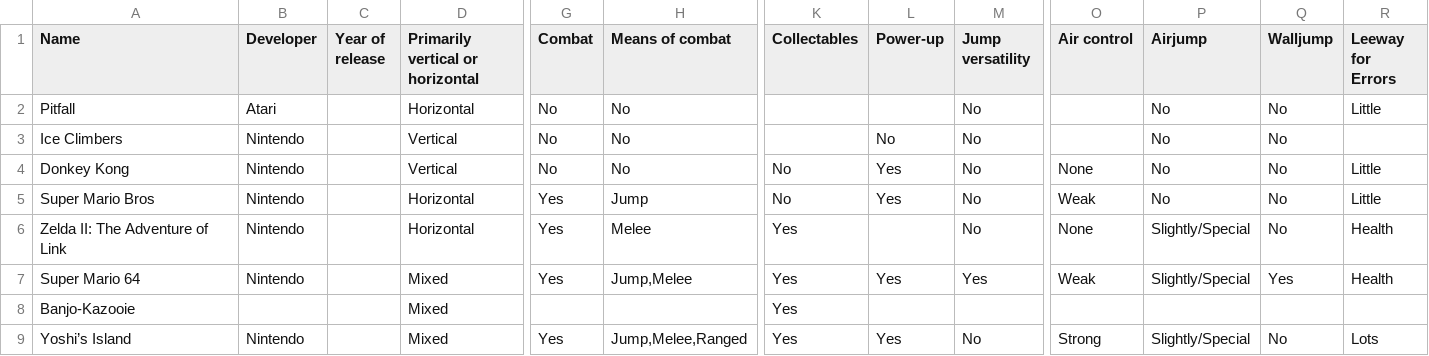
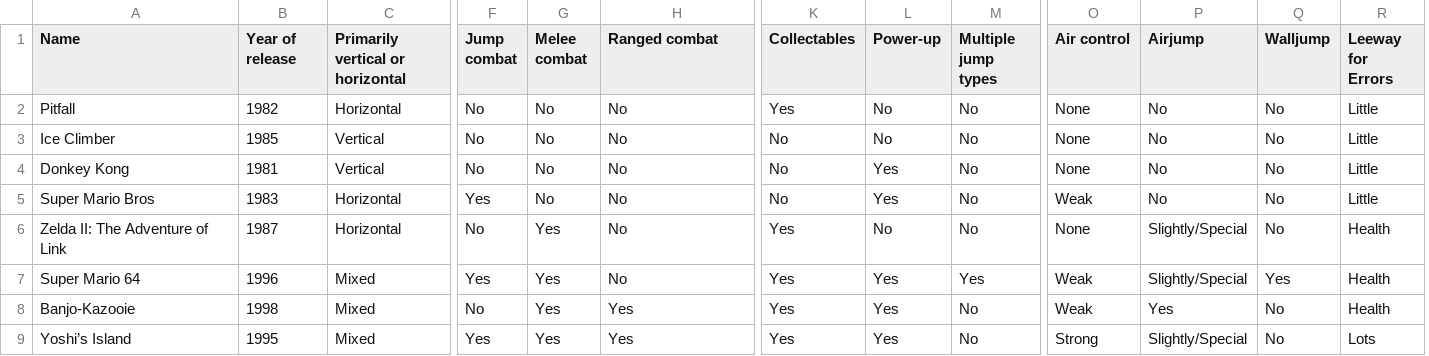
Before and after one commit to qwertystop/config-d3-fdg, a CSV file: data.csv, drawn as a sheet; only a part is shown, gaps mark what is left out; removed rows and columns are numbered as before the commit, all else as after; the diff covers the shown part only; the diff names each change by its address in the sheet, - before the commit and + after, or states it on an @@ line.

```diff
--- a/data.csv
+++ b/data.csv
-column C (Year of release), empty
+column F (Jump combat), rows 2-9: No | No | No | Yes | No | Yes | No | Yes
-B1: Developer
+B1: Year of release
-G1: Combat
+G1: Melee combat
-H1: Means of combat
+H1: Ranged combat
-M1: Jump versatility
+M1: Multiple jump types
-B2 (Year of release): Atari
+B2 (Year of release): 1982
-K2 (Collectables): (empty)
+K2 (Collectables): Yes
-L2 (Power-up): (empty)
+L2 (Power-up): No
-O2:O3 (Air control): (empty)
+O2:O3 (Air control): None
-A3 (Name): Ice Climbers
+A3 (Name): Ice Climber
-B3 (Year of release): Nintendo
+B3 (Year of release): 1985
-K3 (Collectables): (empty)
+K3 (Collectables): No
-R3 (Leeway for Errors): (empty)
+R3 (Leeway for Errors): Little
-B4 (Year of release): Nintendo
+B4 (Year of release): 1981
-B5 (Year of release): Nintendo
+B5 (Year of release): 1983
-G5 (Melee combat): Yes
+G5 (Melee combat): No
-H5 (Ranged combat): Jump
+H5 (Ranged combat): No
-B6 (Year of release): Nintendo
+B6 (Year of release): 1987
-H6 (Ranged combat): Melee
+H6 (Ranged combat): No
-L6 (Power-up): (empty)
+L6 (Power-up): No
-B7 (Year of release): Nintendo
+B7 (Year of release): 1996
-H7 (Ranged combat): Jump,Melee
+H7 (Ranged combat): No
-B8 (Year of release): (empty)
+B8 (Year of release): 1998
-G8 (Melee combat): (empty)
+G8 (Melee combat): Yes
-H8 (Ranged combat): (empty)
+H8 (Ranged combat): Yes
-L8 (Power-up): (empty)
+L8 (Power-up): Yes
-M8 (Multiple jump types): (empty)
+M8 (Multiple jump types): No
-O8 (Air control): (empty)
+O8 (Air control): Weak
-P8 (Airjump): (empty)
+P8 (Airjump): Yes
-Q8 (Walljump): (empty)
+Q8 (Walljump): No
-R8 (Leeway for Errors): (empty)
+R8 (Leeway for Errors): Health
-B9 (Year of release): Nintendo
+B9 (Year of release): 1995
-H9 (Ranged combat): Jump,Melee,Ranged
+H9 (Ranged combat): Yes
```
Also changed, not shown: 31 edited cells elsewhere in this file.
